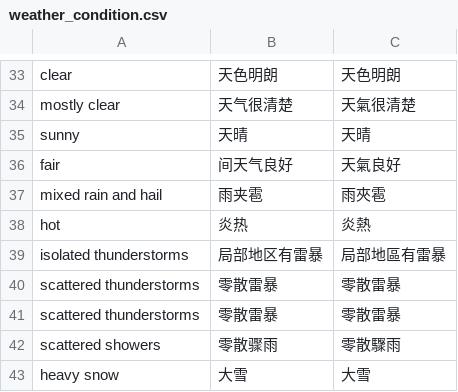
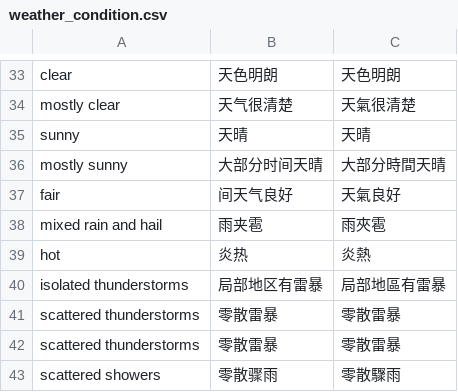
Before and after one commit to shgam2/TravelFlan_api_ai, a CSV file: weather_condition.csv, drawn as a sheet; only a part is shown, gaps mark what is left out; the shorter side is filled out with more unchanged rows; the diff names each change by its address in the sheet, - before the commit and + after, or states it on an @@ line.

Commit message:
weather-testing

```diff
--- a/weather_condition.csv
+++ b/weather_condition.csv
+row 36: mostly sunny | 大部分时间天晴 | 大部分時間天晴
```
